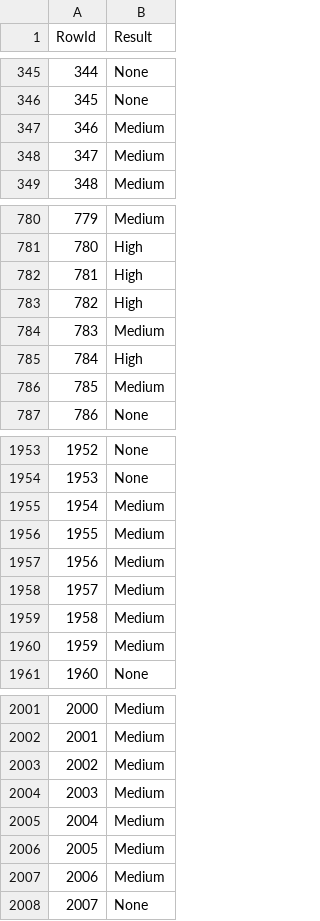
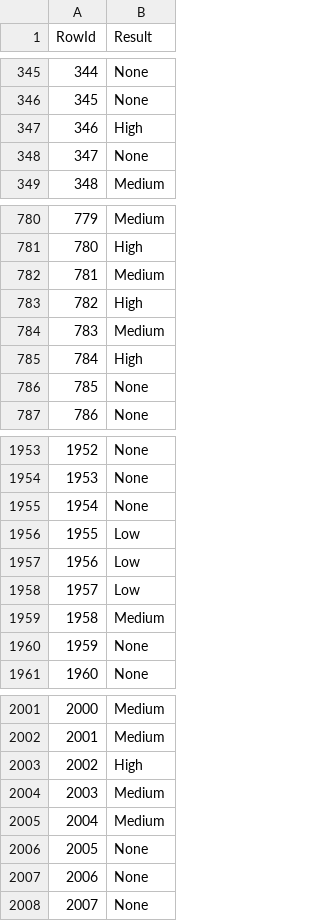
Before and after one commit to goncalobraga27/DAA, a CSV file: datasets/parte2/teste/previsoesRandom.csv, drawn as a sheet; only a part is shown, gaps mark what is left out; the diff covers the shown part only.

```diff
--- a/datasets/parte2/teste/previsoesRandom.csv
+++ b/datasets/parte2/teste/previsoesRandom.csv
@@ -346,4 +346,4 @@ RowId,Result
 345,None
-346,Medium
-347,Medium
+346,High
+347,None
 348,Medium
@@ -781,3 +781,3 @@ RowId,Result
 780,High
-781,High
+781,Medium
 782,High
@@ -785,3 +785,3 @@ RowId,Result
 784,High
-785,Medium
+785,None
 786,None
@@ -1954,8 +1954,8 @@ RowId,Result
 1953,None
-1954,Medium
-1955,Medium
-1956,Medium
-1957,Medium
+1954,None
+1955,Low
+1956,Low
+1957,Low
 1958,Medium
-1959,Medium
+1959,None
 1960,None
@@ -2002,7 +2002,7 @@ RowId,Result
 2001,Medium
-2002,Medium
+2002,High
 2003,Medium
 2004,Medium
-2005,Medium
-2006,Medium
+2005,None
+2006,None
 2007,None
```
Also changed, not shown: 39 edited cells elsewhere in this file, datasets/parte2/teste/dataset_prepared.csv, 6 other files.
